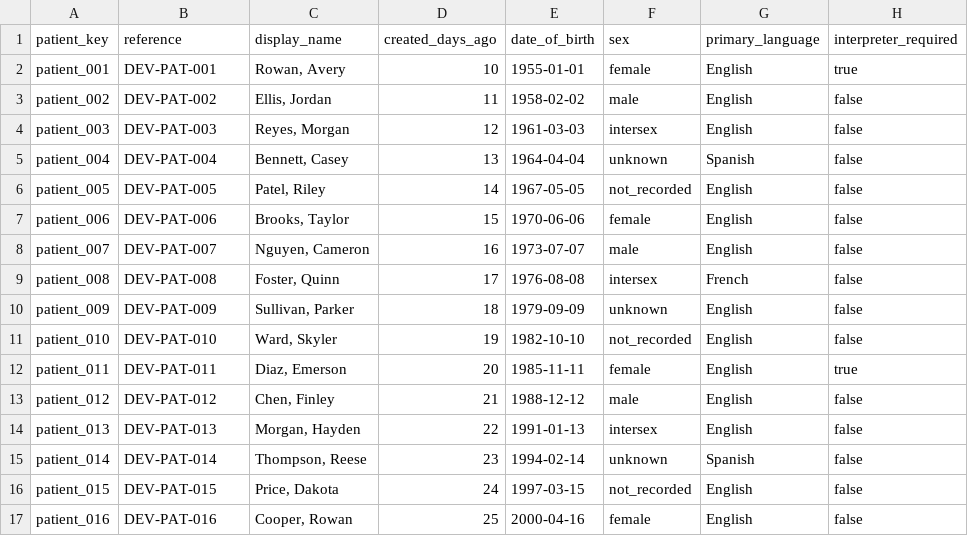
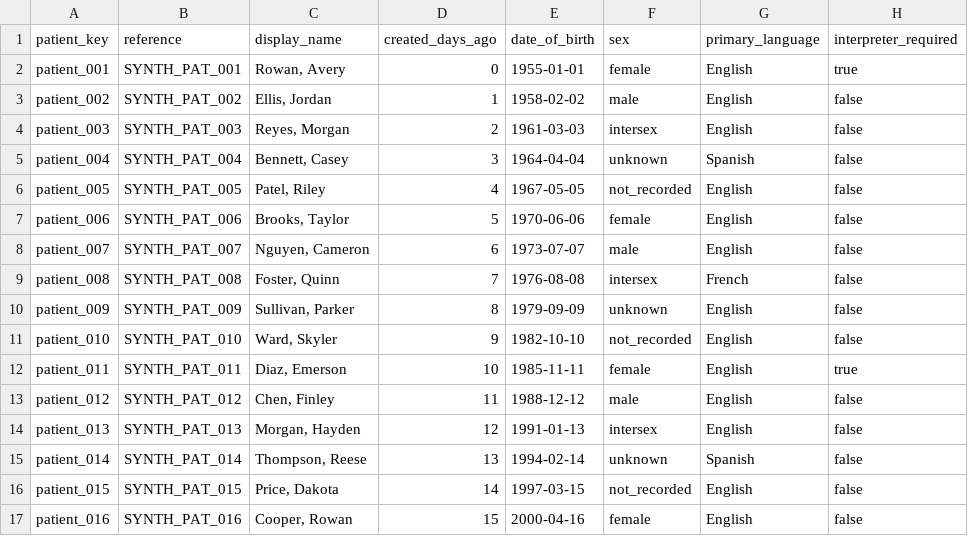
Before and after one commit to joshrice171723-creator/meta_clinic, a CSV file: apps/api/db/seed_data/bulk_v1/patients.csv, drawn as a sheet; only a part is shown; the diff covers the shown part only; the diff names each change by its address in the sheet, - before the commit and + after, or states it on an @@ line.

```diff
--- a/apps/api/db/seed_data/bulk_v1/patients.csv
+++ b/apps/api/db/seed_data/bulk_v1/patients.csv
-B2 (reference): DEV-PAT-001
+B2 (reference): SYNTH_PAT_001
-D2 (created_days_ago): 10
+D2 (created_days_ago): 0
-B3 (reference): DEV-PAT-002
+B3 (reference): SYNTH_PAT_002
-D3 (created_days_ago): 11
+D3 (created_days_ago): 1
-B4 (reference): DEV-PAT-003
+B4 (reference): SYNTH_PAT_003
-D4 (created_days_ago): 12
+D4 (created_days_ago): 2
-B5 (reference): DEV-PAT-004
+B5 (reference): SYNTH_PAT_004
-D5 (created_days_ago): 13
+D5 (created_days_ago): 3
-B6 (reference): DEV-PAT-005
+B6 (reference): SYNTH_PAT_005
-D6 (created_days_ago): 14
+D6 (created_days_ago): 4
-B7 (reference): DEV-PAT-006
+B7 (reference): SYNTH_PAT_006
-D7 (created_days_ago): 15
+D7 (created_days_ago): 5
-B8 (reference): DEV-PAT-007
+B8 (reference): SYNTH_PAT_007
-D8 (created_days_ago): 16
+D8 (created_days_ago): 6
-B9 (reference): DEV-PAT-008
+B9 (reference): SYNTH_PAT_008
-D9 (created_days_ago): 17
+D9 (created_days_ago): 7
-B10 (reference): DEV-PAT-009
+B10 (reference): SYNTH_PAT_009
-D10 (created_days_ago): 18
+D10 (created_days_ago): 8
-B11 (reference): DEV-PAT-010
+B11 (reference): SYNTH_PAT_010
-D11 (created_days_ago): 19
+D11 (created_days_ago): 9
-B12 (reference): DEV-PAT-011
+B12 (reference): SYNTH_PAT_011
-D12 (created_days_ago): 20
+D12 (created_days_ago): 10
-B13 (reference): DEV-PAT-012
+B13 (reference): SYNTH_PAT_012
-D13 (created_days_ago): 21
+D13 (created_days_ago): 11
-B14 (reference): DEV-PAT-013
+B14 (reference): SYNTH_PAT_013
-D14 (created_days_ago): 22
+D14 (created_days_ago): 12
-B15 (reference): DEV-PAT-014
+B15 (reference): SYNTH_PAT_014
-D15 (created_days_ago): 23
+D15 (created_days_ago): 13
-B16 (reference): DEV-PAT-015
+B16 (reference): SYNTH_PAT_015
-D16 (created_days_ago): 24
+D16 (created_days_ago): 14
-B17 (reference): DEV-PAT-016
+B17 (reference): SYNTH_PAT_016
-D17 (created_days_ago): 25
+D17 (created_days_ago): 15
```
Also changed, not shown: 168 edited cells elsewhere in this file, apps/api/db/seed_data/bulk_v1/inventory_adjustments.csv, apps/api/db/seed_data/bulk_v1/office_items.csv, 27 other files.
